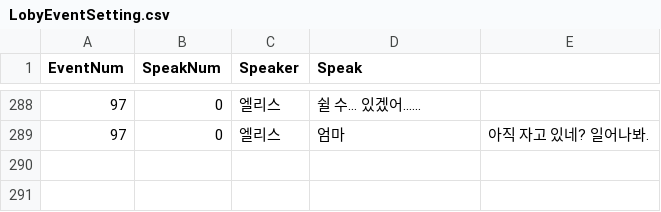
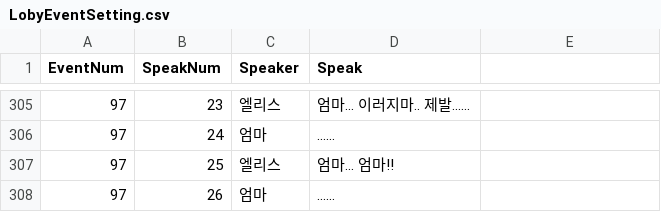
Before and after one commit to jung-yul-ho/Alice, a CSV file: LobyEventSetting.csv, drawn as a sheet; only a part is shown, gaps mark what is left out; the diff covers the shown part only.

```diff
--- a/LobyEventSetting.csv
+++ b/LobyEventSetting.csv
@@ -288,2 +305,4 @@
-97,0,엘리스,쉴 수... 있겠어......
-97,0,엘리스,엄마, 아직 자고 있네? 일어나봐.
+97,23,엘리스,"엄마... 이러지마.. 제발......"
+97,24,엄마,"......"
+97,25,엘리스,"엄마... 엄마!!"
+97,26,엄마,"......"
```
Also changed, not shown: 17 added rows and 11 edited cells elsewhere in this file, 1 other file.
